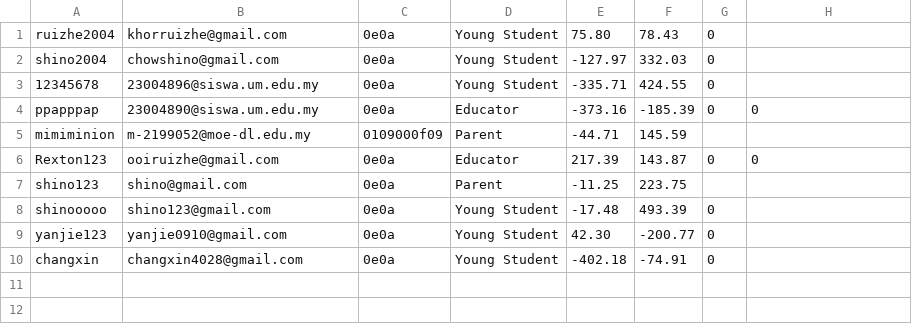
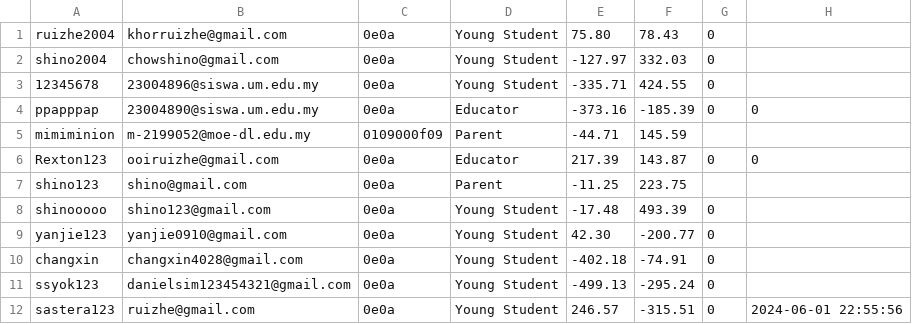
Before and after one commit to RextonRZ/HACKING-THE-FUTURE-WIA1002-Group-Assignment, a CSV file: src/main/java/Data/user.csv, drawn as a sheet.

```diff
--- a/src/main/java/Data/user.csv
+++ b/src/main/java/Data/user.csv
@@ -10 +10,3 @@ yanjie123,yanjie0910@gmail.com,0e0a,Young Student,42.30,-200.77,0
 changxin,changxin4028@gmail.com,0e0a,Young Student,-402.18,-74.91,0
+ssyok123,danielsim123454321@gmail.com,0e0a,Young Student,-499.13,-295.24,0
+sastera123,ruizhe@gmail.com,0e0a,Young Student,246.57,-315.51,0,2024-06-01 22:55:56
```
Also changed, not shown: 7 other files.
